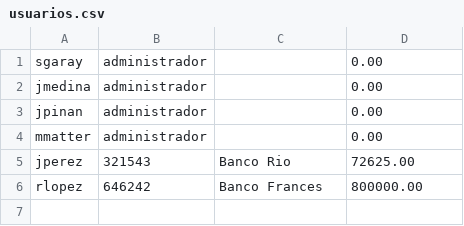
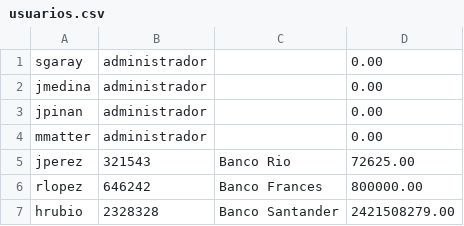
Before and after one commit to juanpinan/TP-Paradigmas-Criptomonedas, a CSV file: src/main/resources/usuarios.csv, drawn as a sheet; the diff names each change by its address in the sheet, - before the commit and + after, or states it on an @@ line.

Commit message:
Agregada la opcion de crear usuario si no existe

```diff
--- a/src/main/resources/usuarios.csv
+++ b/src/main/resources/usuarios.csv
+row 7: hrubio | 2328328 | Banco Santander | 2421508279.00
```
Also changed, not shown: 4 other files.
